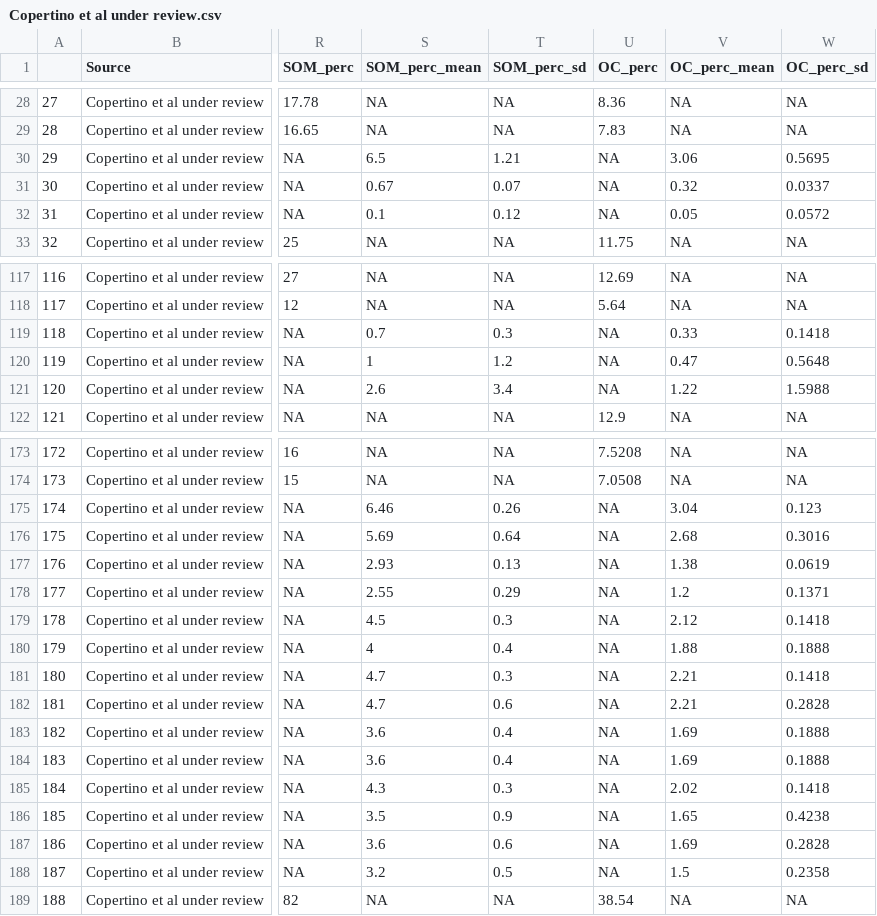
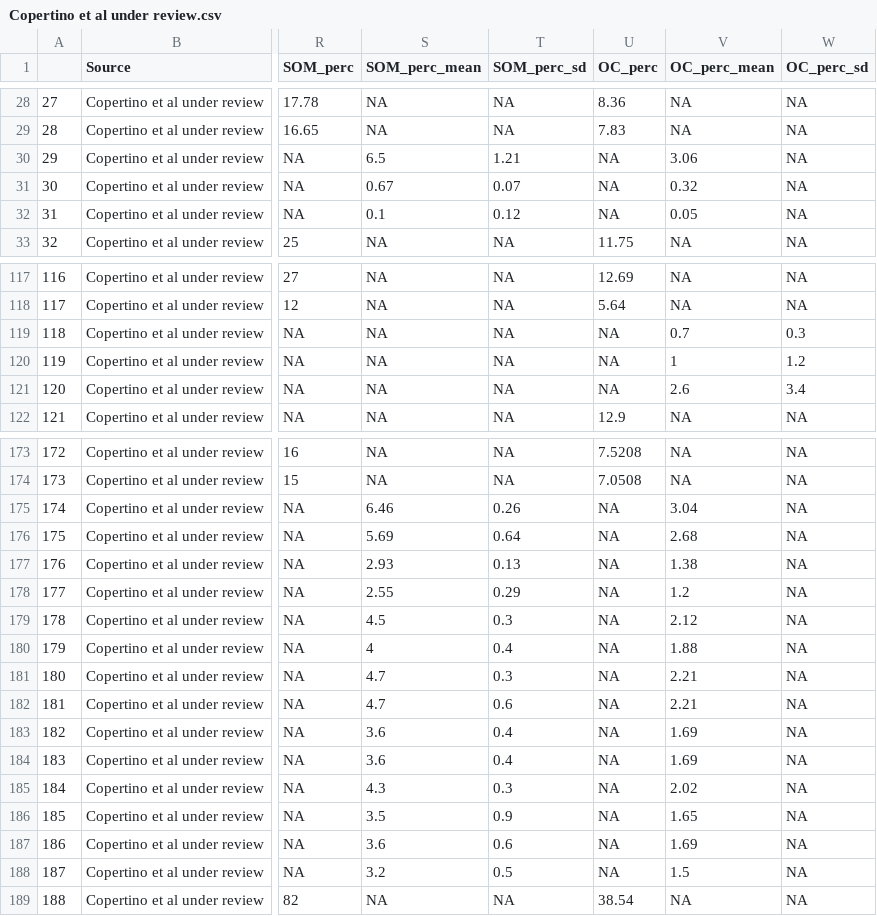
Before and after one commit to Tania-Maxwell/MarSOC-Dataset, a CSV file: reports/03_data_format/data/exported/Copertino et al under review.csv, drawn as a sheet; only a part is shown, gaps mark what is left out; the diff covers the shown part only; the diff names each change by its address in the sheet, - before the commit and + after, or states it on an @@ line.

```diff
--- a/reports/03_data_format/data/exported/Copertino et al under review.csv
+++ b/reports/03_data_format/data/exported/Copertino et al under review.csv
-W30 (OC_perc_sd): 0.5695
+W30 (OC_perc_sd): NA
-W31 (OC_perc_sd): 0.0337
+W31 (OC_perc_sd): NA
-W32 (OC_perc_sd): 0.0572
+W32 (OC_perc_sd): NA
-S119 (SOM_perc_mean): 0.7
+S119 (SOM_perc_mean): NA
-T119 (SOM_perc_sd): 0.3
+T119 (SOM_perc_sd): NA
-V119 (OC_perc_mean): 0.33
+V119 (OC_perc_mean): 0.7
-W119 (OC_perc_sd): 0.1418
+W119 (OC_perc_sd): 0.3
-S120 (SOM_perc_mean): 1
+S120 (SOM_perc_mean): NA
-T120 (SOM_perc_sd): 1.2
+T120 (SOM_perc_sd): NA
-V120 (OC_perc_mean): 0.47
+V120 (OC_perc_mean): 1
-W120 (OC_perc_sd): 0.5648
+W120 (OC_perc_sd): 1.2
-S121 (SOM_perc_mean): 2.6
+S121 (SOM_perc_mean): NA
-T121 (SOM_perc_sd): 3.4
+T121 (SOM_perc_sd): NA
-V121 (OC_perc_mean): 1.22
+V121 (OC_perc_mean): 2.6
-W121 (OC_perc_sd): 1.5988
+W121 (OC_perc_sd): 3.4
-W175 (OC_perc_sd): 0.123
+W175 (OC_perc_sd): NA
-W176 (OC_perc_sd): 0.3016
+W176 (OC_perc_sd): NA
-W177 (OC_perc_sd): 0.0619
+W177 (OC_perc_sd): NA
-W178 (OC_perc_sd): 0.1371
+W178 (OC_perc_sd): NA
-W179 (OC_perc_sd): 0.1418
+W179 (OC_perc_sd): NA
-W180 (OC_perc_sd): 0.1888
+W180 (OC_perc_sd): NA
-W181 (OC_perc_sd): 0.1418
+W181 (OC_perc_sd): NA
-W182 (OC_perc_sd): 0.2828
+W182 (OC_perc_sd): NA
-W183:W184 (OC_perc_sd): 0.1888
+W183:W184 (OC_perc_sd): NA
-W185 (OC_perc_sd): 0.1418
+W185 (OC_perc_sd): NA
-W186 (OC_perc_sd): 0.4238
+W186 (OC_perc_sd): NA
-W187 (OC_perc_sd): 0.2828
+W187 (OC_perc_sd): NA
-W188 (OC_perc_sd): 0.2358
+W188 (OC_perc_sd): NA
```
Also changed, not shown: 13 edited cells elsewhere in this file, reports/03_data_format/data/meta_analysis/Copertino_review_email/Copertino_Review.csv, 26 other files.
